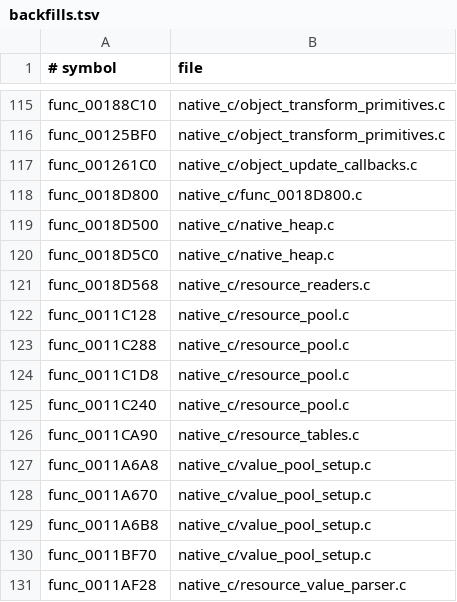
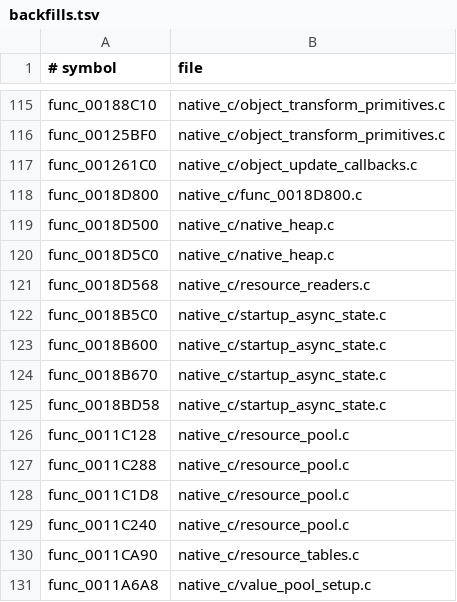
Before and after one commit to OpenThievius/OpenThievius, a TSV file: port/game/sly1-us/hand/backfills.tsv, drawn as a sheet; only a part is shown, gaps mark what is left out; the shorter side is filled out with more unchanged rows; the diff names each change by its address in the sheet, - before the commit and + after, or states it on an @@ line.

Commit message:
fix(sly1): start async startup workers
Add port-only async startup object and worker backfills, then map the
CreateThread and iSignalSema guest services needed by their retail
wrappers. A bounded native run now reaches guest worker callbacks,
exposing func_0018D0A0 as the next missing startup function.

The port build completed with 2,043 translated functions, 218
assembly functions, and zero generated stubs. The 15-second launcher
run still shows only the black clear. Update the restart notes with
the new evidence and next trace target.

```diff
--- a/port/game/sly1-us/hand/backfills.tsv
+++ b/port/game/sly1-us/hand/backfills.tsv
+row 122: func_0018B5C0 | native_c/startup_async_state.c
+row 123: func_0018B600 | native_c/startup_async_state.c
+row 124: func_0018B670 | native_c/startup_async_state.c
+row 125: func_0018BD58 | native_c/startup_async_state.c
```
Also changed, not shown: port/game/sly1-us/libraries.tsv, port/game/sly1-us/native_libraries.tsv, 5 other files.
